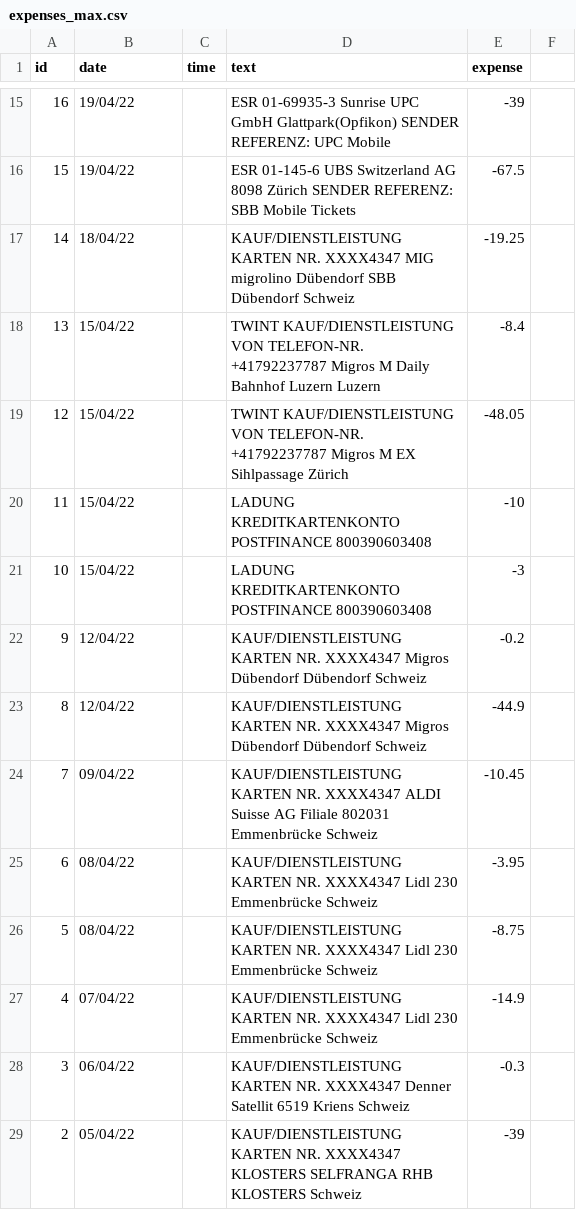
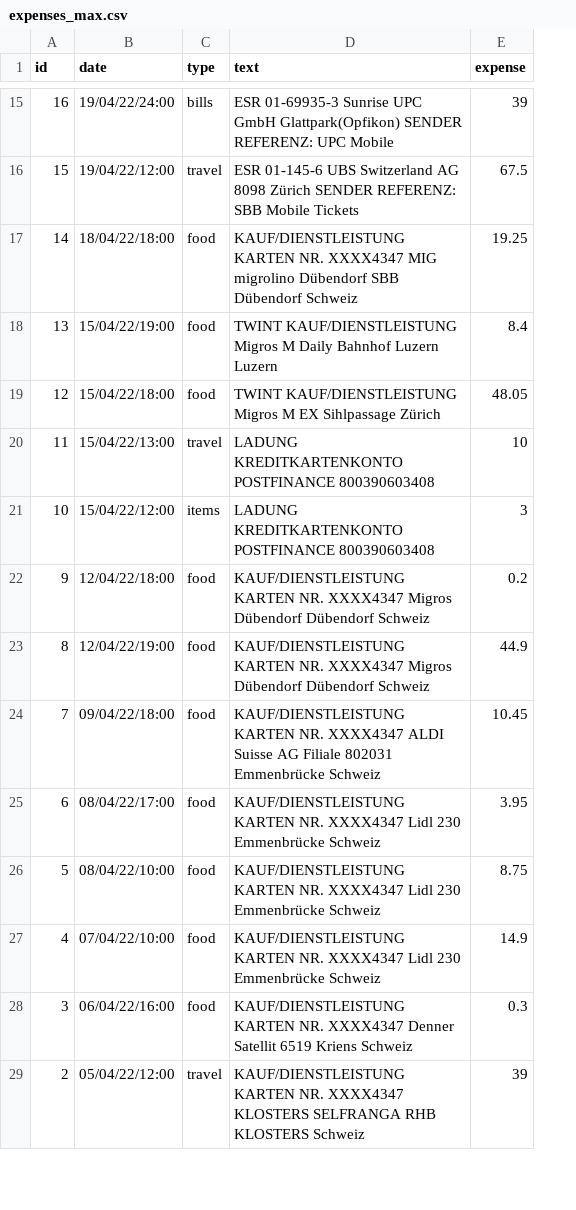
Before and after one commit to rrmbo/DSP, a CSV file: assets/data/expenses_max.csv, drawn as a sheet; only a part is shown, gaps mark what is left out; removed rows and columns are numbered as before the commit, all else as after; the diff covers the shown part only; the diff names each change by its address in the sheet, - before the commit and + after, or states it on an @@ line.

```diff
--- a/assets/data/expenses_max.csv
+++ b/assets/data/expenses_max.csv
-column C (time), empty
+column C (type), rows 15-29: bills | travel | food | food | food | travel | items | food | food | food | food | food | food | food | travel
-column F, empty
-B15 (date): 19/04/22
+B15 (date): 19/04/22/24:00
-E15 (expense): -39
+E15 (expense): 39
-B16 (date): 19/04/22
+B16 (date): 19/04/22/12:00
-E16 (expense): -67.5
+E16 (expense): 67.5
-B17 (date): 18/04/22
+B17 (date): 18/04/22/18:00
-E17 (expense): -19.25
+E17 (expense): 19.25
-B18 (date): 15/04/22
+B18 (date): 15/04/22/19:00
-D18 (text): TWINT KAUF/DIENSTLEISTUNG VON TELEFON-NR. +41792237787 Migros M…
+D18 (text): TWINT KAUF/DIENSTLEISTUNG Migros M…
-E18 (expense): -8.4
+E18 (expense): 8.4
-B19 (date): 15/04/22
+B19 (date): 15/04/22/18:00
-D19 (text): TWINT KAUF/DIENSTLEISTUNG VON TELEFON-NR. +41792237787 Migros M…
+D19 (text): TWINT KAUF/DIENSTLEISTUNG Migros M…
-E19 (expense): -48.05
+E19 (expense): 48.05
-B20 (date): 15/04/22
+B20 (date): 15/04/22/13:00
-E20 (expense): -10
+E20 (expense): 10
-B21 (date): 15/04/22
+B21 (date): 15/04/22/12:00
-E21 (expense): -3
+E21 (expense): 3
-B22 (date): 12/04/22
+B22 (date): 12/04/22/18:00
-E22 (expense): -0.2
+E22 (expense): 0.2
-B23 (date): 12/04/22
+B23 (date): 12/04/22/19:00
-E23 (expense): -44.9
+E23 (expense): 44.9
-B24 (date): 09/04/22
+B24 (date): 09/04/22/18:00
-E24 (expense): -10.45
+E24 (expense): 10.45
-B25 (date): 08/04/22
+B25 (date): 08/04/22/17:00
-E25 (expense): -3.95
+E25 (expense): 3.95
-B26 (date): 08/04/22
+B26 (date): 08/04/22/10:00
-E26 (expense): -8.75
+E26 (expense): 8.75
-B27 (date): 07/04/22
+B27 (date): 07/04/22/10:00
-E27 (expense): -14.9
+E27 (expense): 14.9
-B28 (date): 06/04/22
+B28 (date): 06/04/22/16:00
-E28 (expense): -0.3
+E28 (expense): 0.3
-B29 (date): 05/04/22
+B29 (date): 05/04/22/12:00
-E29 (expense): -39
+E29 (expense): 39
```
Also changed, not shown: 31 edited cells elsewhere in this file, assets/data/expenses_min.csv, 9 other files.
